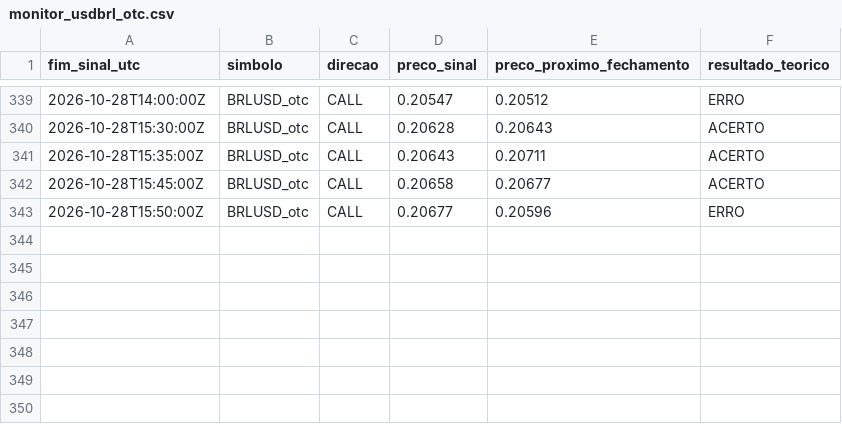
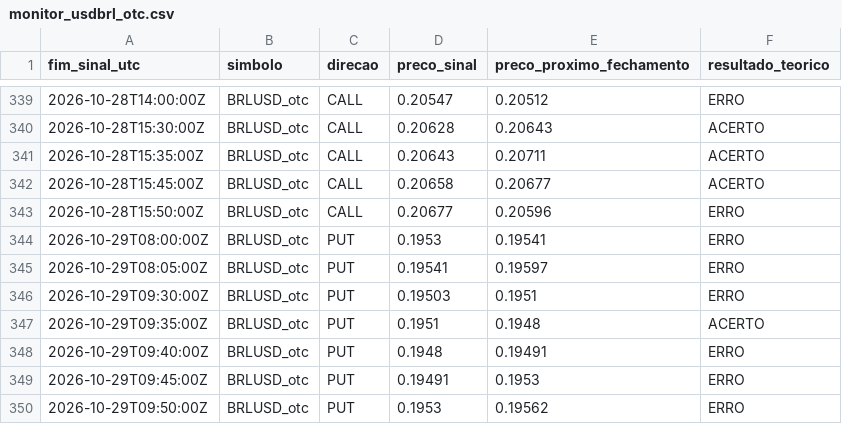
Before and after one commit to mateusteco/quotex-analisador, a CSV file: data/monitor_usdbrl_otc.csv, drawn as a sheet; only a part is shown, gaps mark what is left out.

```diff
--- a/data/monitor_usdbrl_otc.csv
+++ b/data/monitor_usdbrl_otc.csv
@@ -343 +343,8 @@ fim_sinal_utc,simbolo,direcao,preco_sinal,preco_proximo_fechamento,resultado_teo
 2026-10-28T15:50:00Z,BRLUSD_otc,CALL,0.20677,0.20596,ERRO
+2026-10-29T08:00:00Z,BRLUSD_otc,PUT,0.1953,0.19541,ERRO
+2026-10-29T08:05:00Z,BRLUSD_otc,PUT,0.19541,0.19597,ERRO
+2026-10-29T09:30:00Z,BRLUSD_otc,PUT,0.19503,0.1951,ERRO
+2026-10-29T09:35:00Z,BRLUSD_otc,PUT,0.1951,0.1948,ACERTO
+2026-10-29T09:40:00Z,BRLUSD_otc,PUT,0.1948,0.19491,ERRO
+2026-10-29T09:45:00Z,BRLUSD_otc,PUT,0.19491,0.1953,ERRO
+2026-10-29T09:50:00Z,BRLUSD_otc,PUT,0.1953,0.19562,ERRO
```
